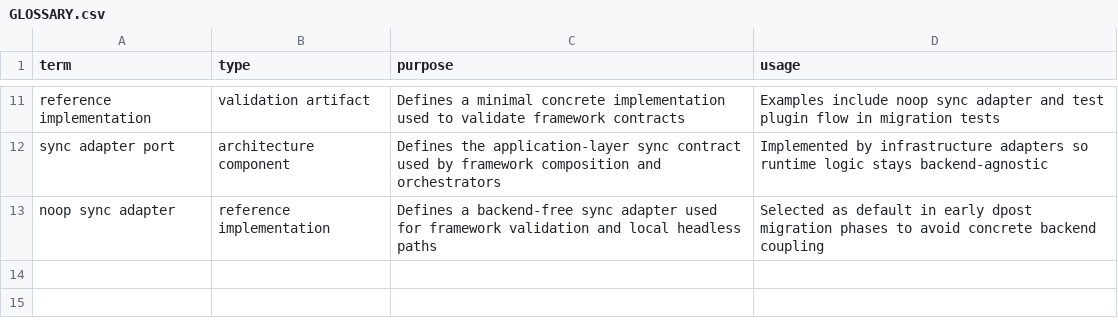
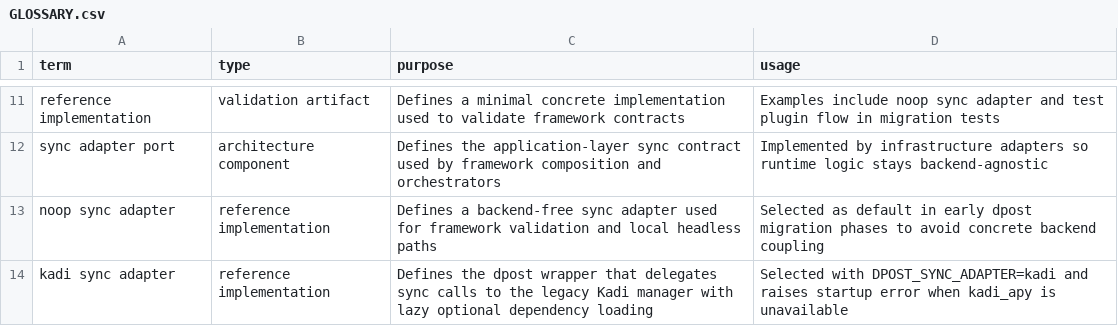
Before and after one commit to altshiftj/dpost-v2-refactor, a CSV file: GLOSSARY.csv, drawn as a sheet; only a part is shown, gaps mark what is left out; the diff names each change by its address in the sheet, - before the commit and + after, or states it on an @@ line.

Commit message:
phase3: make kadi dependency optional and add migration coverage for missing adapter dependency

```diff
--- a/GLOSSARY.csv
+++ b/GLOSSARY.csv
+row 14: kadi sync adapter | reference implementation | Defines the dpost wrapper that delegates sync calls to the legacy Kadi manager with lazy optional dependency loading | Selected with DPOST_SYNC_ADAPTER=kadi and raises startup error when kadi_apy is unavailable
```
Also changed, not shown: 7 other files.
